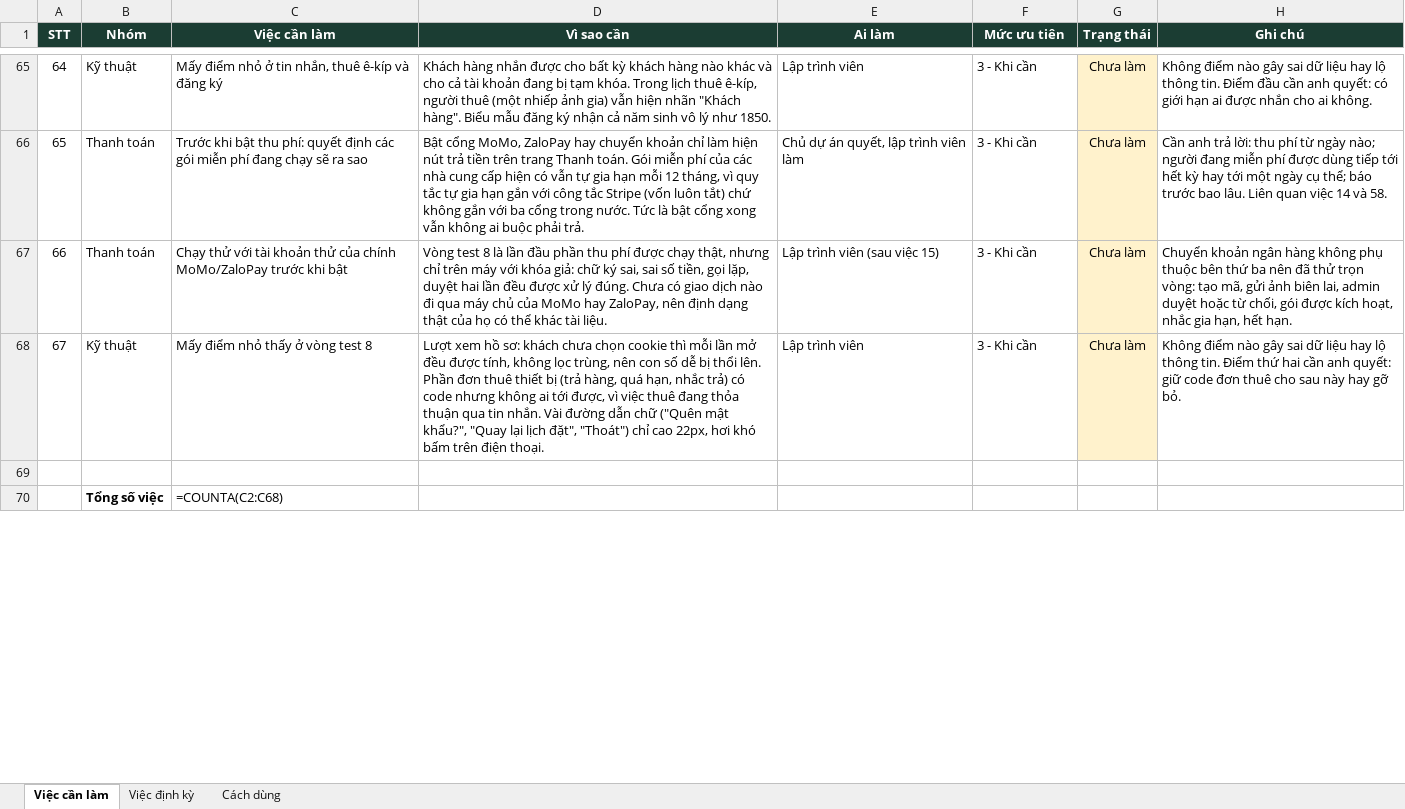
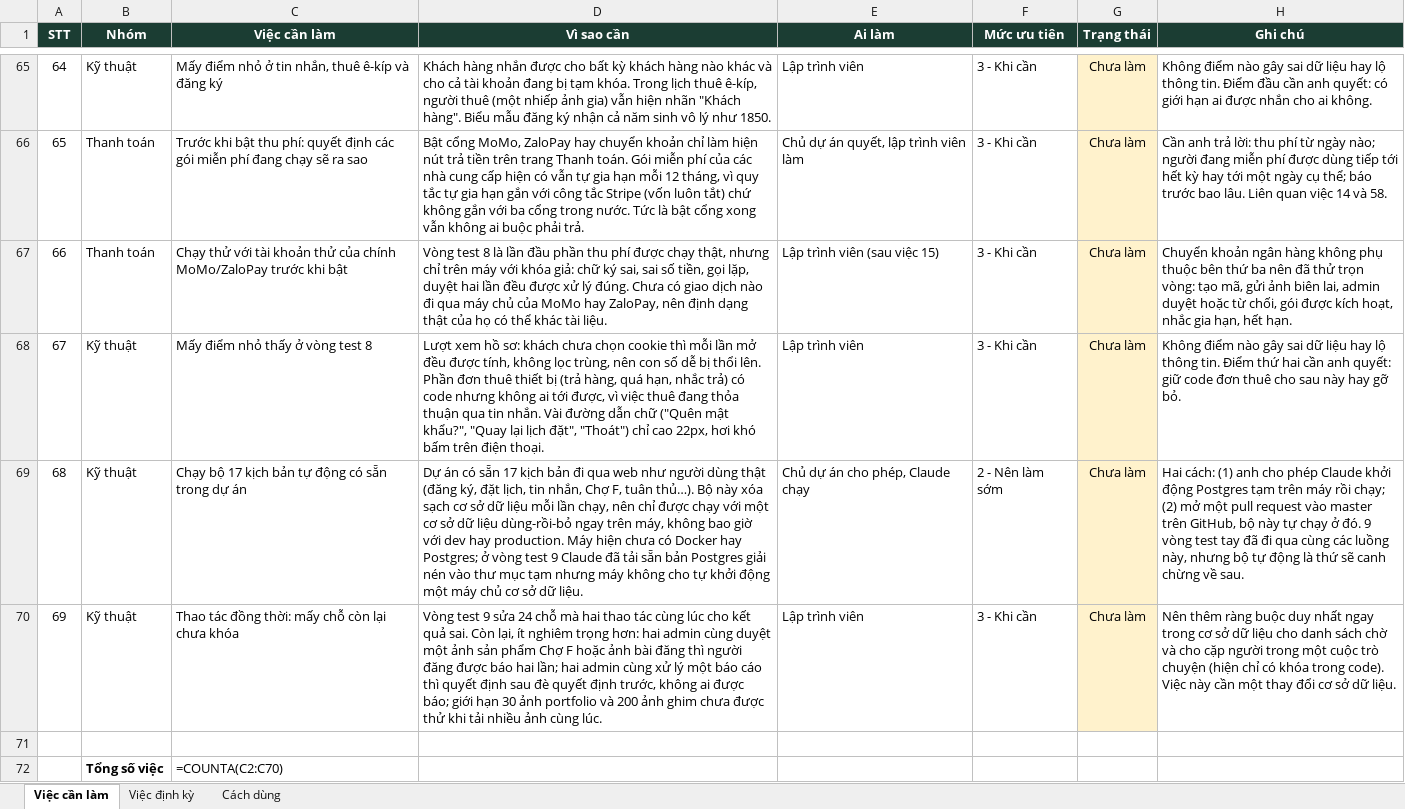
Before and after one commit to BaoHe198/Fgrapher, an Excel workbook: docs/ops/Fgrapher-checklist-viec-thu-cong.xlsx, sheet Việc cần làm, drawn as a sheet; only a part is shown, gaps mark what is left out; values as stored, in another font and other column widths than the file's, no borders; formulas without a stored value are shown as written; addresses are those after the commit; the diff covers the shown part only; the diff names each change by its address in the sheet, - before the commit and + after, or states it on an @@ line.

```diff
--- a/docs/ops/Fgrapher-checklist-viec-thu-cong.xlsx (sheet Việc cần làm)
+++ b/docs/ops/Fgrapher-checklist-viec-thu-cong.xlsx (sheet Việc cần làm)
+row 69: 68 | Kỹ thuật | Chạy bộ 17 kịch bản tự động có sẵn trong dự án | Dự án có sẵn 17 kịch bản đi qua web như người dùng thật (đăng ký, đặt lịch, tin nhắn, Chợ F, tuân thủ…). Bộ này xóa sạch cơ sở dữ liệu mỗi lần chạy, nên chỉ được chạy với một cơ sở dữ liệu dùng-rồi-bỏ ngay trên máy, không bao giờ với dev hay production. Máy hiện chưa có Docker hay Postgres; ở vòng test 9 Claude đã tải sẵn bản Postgres giải nén vào thư mục tạm nhưng máy không cho tự khởi động một máy chủ cơ sở dữ liệu. | Chủ dự án cho phép, Claude chạy | 2 - Nên làm sớm | Chưa làm | Hai cách: (1) anh cho phép Claude khởi động Postgres tạm trên máy rồi chạy; (2) mở một pull request vào master trên GitHub, bộ này tự chạy ở đó. 9 vòng test tay đã đi qua cùng các luồng này, nhưng bộ tự động là thứ sẽ canh chừng về sau.
+row 70: 69 | Kỹ thuật | Thao tác đồng thời: mấy chỗ còn lại chưa khóa | Vòng test 9 sửa 24 chỗ mà hai thao tác cùng lúc cho kết quả sai. Còn lại, ít nghiêm trọng hơn: hai admin cùng duyệt một ảnh sản phẩm Chợ F hoặc ảnh bài đăng thì người đăng được báo hai lần; hai admin cùng xử lý một báo cáo thì quyết định sau đè quyết định trước, không ai được báo; giới hạn 30 ảnh portfolio và 200 ảnh ghim chưa được thử khi tải nhiều ảnh cùng lúc. | Lập trình viên | 3 - Khi cần | Chưa làm | Nên thêm ràng buộc duy nhất ngay trong cơ sở dữ liệu cho danh sách chờ và cho cặp người trong một cuộc trò chuyện (hiện chỉ có khóa trong code). Việc này cần một thay đổi cơ sở dữ liệu.
-C72 (Việc cần làm): =COUNTA(C2:C68)
+C72 (Việc cần làm): =COUNTA(C2:C70)
```
Also changed, not shown: 6 edited cells elsewhere in this sheet, sheet Cách dùng.
